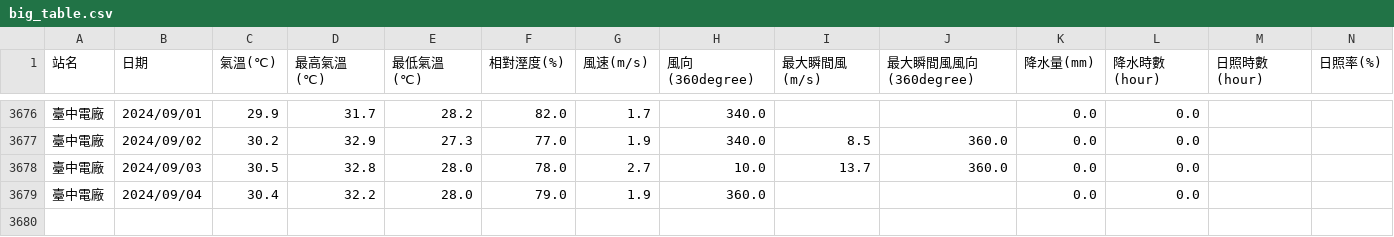
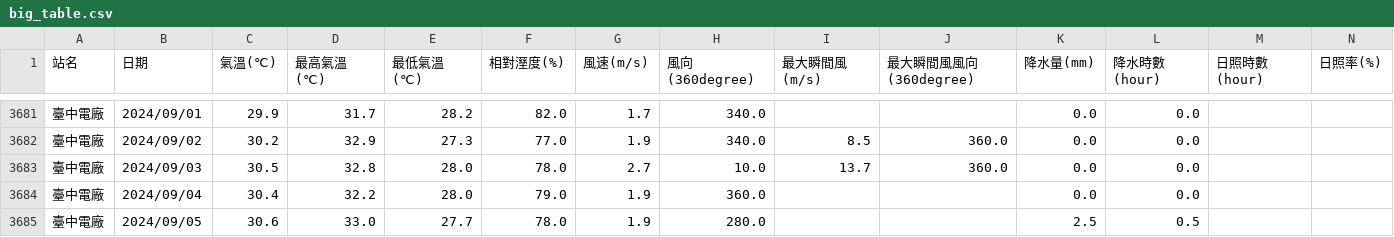
Before and after one commit to skyjadel/Taipower, a CSV file: historical/data/weather/finalized/big_table.csv, drawn as a sheet; only a part is shown, gaps mark what is left out; rows hold the shown columns only; the diff covers the shown part only; the diff names each change by its address in the sheet, - before the commit and + after, or states it on an @@ line.

```diff
--- a/historical/data/weather/finalized/big_table.csv
+++ b/historical/data/weather/finalized/big_table.csv
+row 3685: 臺中電廠 | 2024/09/05 | 30.6 | 33.0 | 27.7 | 78.0 | 1.9 | 280.0 |  |  | 2.5 | 0.5
```
Also changed, not shown: 5 added rows elsewhere in this file, historical/data/prediction/evaluation.csv, historical/data/prediction/power.csv, 2 other files.
